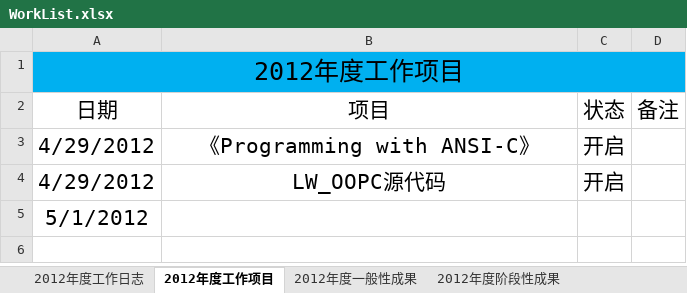
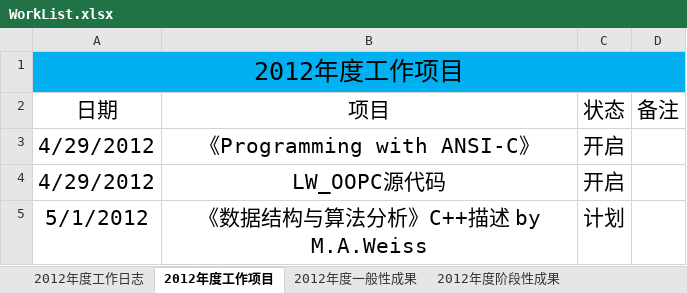
Before and after one commit to ssqre/todo, an Excel workbook: WorkList.xlsx, sheet 2012年度工作项目, drawn as a sheet; values as stored, in another font and other column widths than the file's, no borders; table styles not drawn; the diff names each change by its address in the sheet, - before the commit and + after, or states it on an @@ line.

```diff
--- a/WorkList.xlsx (sheet 2012年度工作项目)
+++ b/WorkList.xlsx (sheet 2012年度工作项目)
-B5 (项目): (empty)
+B5 (项目): 《数据结构与算法分析》C++描述 by M.A.Weiss
-C5 (状态): (empty)
+C5 (状态): 计划
```
